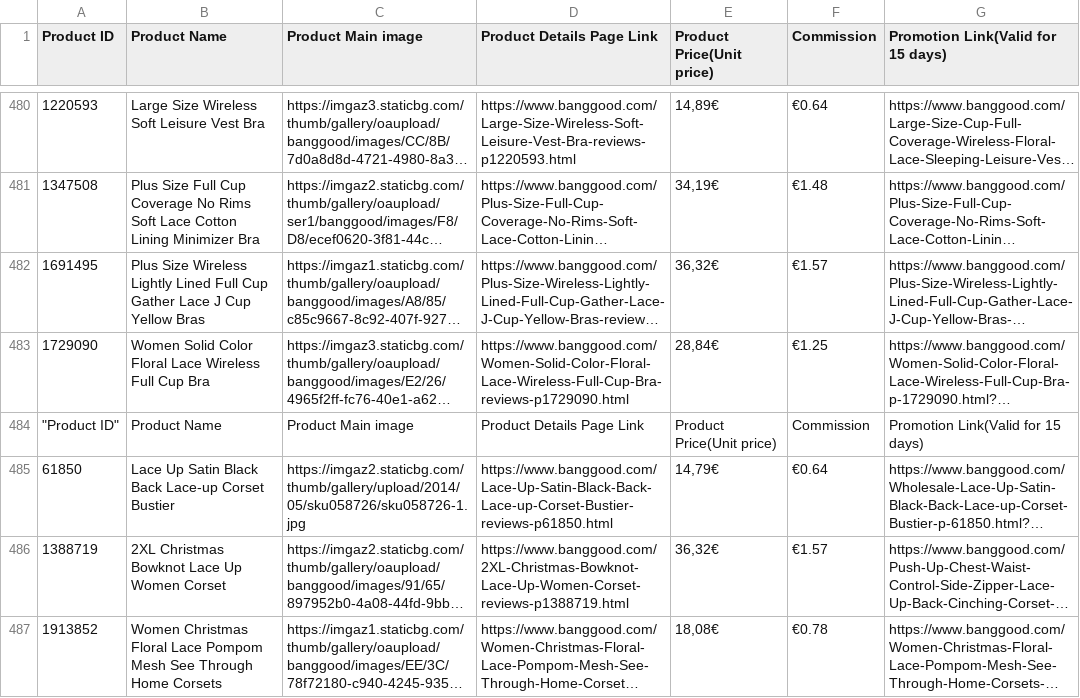
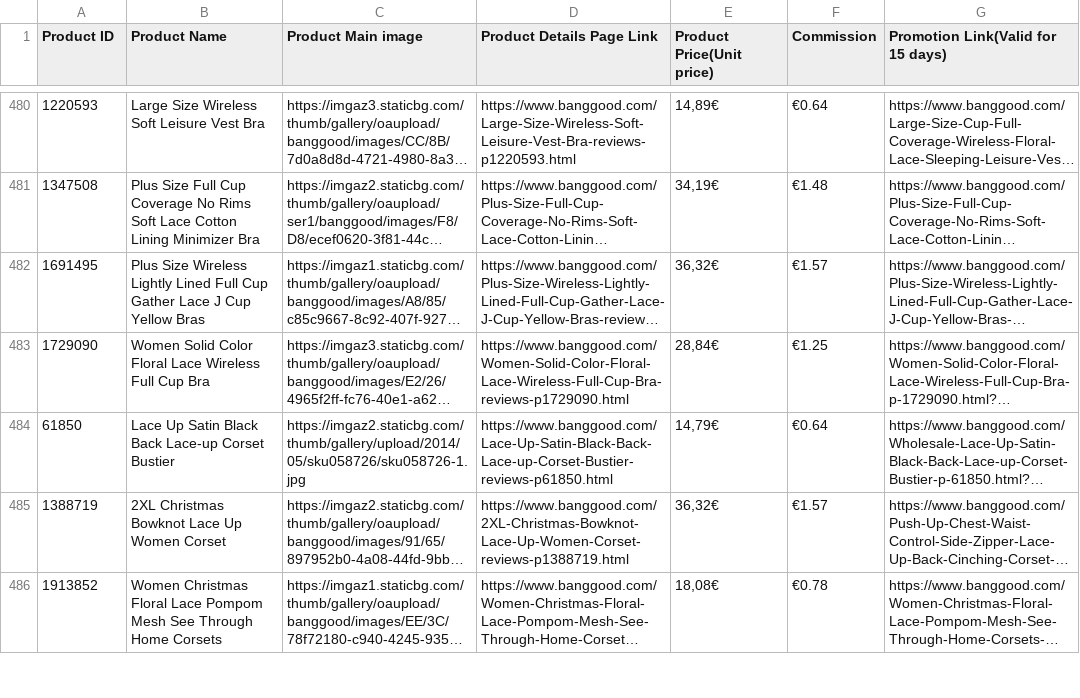
Before and after one commit to camilbauer/camilcauer, a CSV file: womenbra_allbras.csv, drawn as a sheet; only a part is shown, gaps mark what is left out; long unchanged cells end in …; the diff names each change by its address in the sheet, - before the commit and + after, or states it on an @@ line.

```diff
--- a/womenbra_allbras.csv
+++ b/womenbra_allbras.csv
-row 484: "Product ID" | Product Name | Product Main image | Product Details Page Link | Product Price(Unit price) | Commission | Promotion Link(Valid for 15 days)
```
Also changed, not shown: 26 other files.
